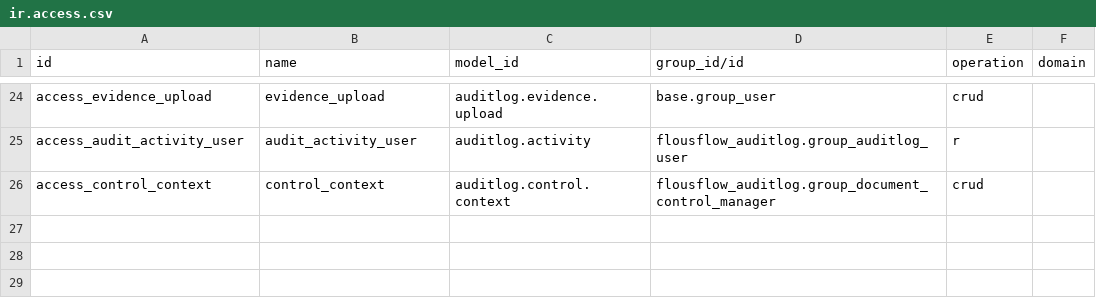
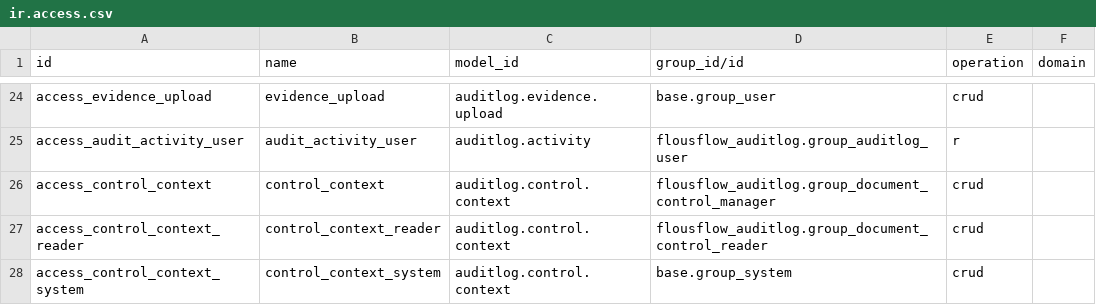
Before and after one commit to FlousFlow/flousflow-auditlog, a CSV file: flousflow_auditlog/security/ir.access.csv, drawn as a sheet; only a part is shown, gaps mark what is left out.

Commit message:
[UX] Add contextual internal control entry point

```diff
--- a/flousflow_auditlog/security/ir.access.csv
+++ b/flousflow_auditlog/security/ir.access.csv
@@ -26 +26,3 @@ access_audit_activity_user,audit_activity_user,auditlog.activity,flousflow_audit
 access_control_context,control_context,auditlog.control.context,flousflow_auditlog.group_document_control_manager,crud,
+access_control_context_reader,control_context_reader,auditlog.control.context,flousflow_auditlog.group_document_control_reader,crud,
+access_control_context_system,control_context_system,auditlog.control.context,base.group_system,crud,
```
Also changed, not shown: 7 other files.
